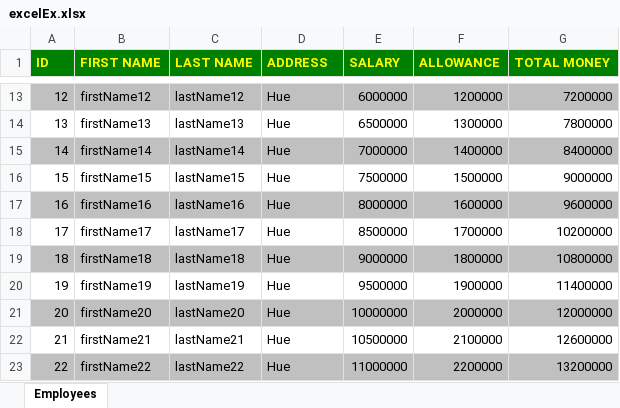
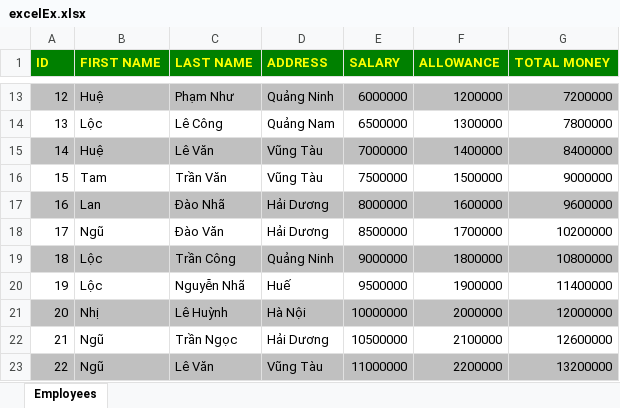
Before and after one commit to nhho1412/demoApachePOI, an Excel workbook: demoApachePOI/excelEx.xlsx, sheet Employees, drawn as a sheet; only a part is shown, gaps mark what is left out; values as stored, in another font and other column widths than the file's, no borders; the diff covers the shown part only; the diff names each change by its address in the sheet, - before the commit and + after, or states it on an @@ line.

```diff
--- a/demoApachePOI/excelEx.xlsx (sheet Employees)
+++ b/demoApachePOI/excelEx.xlsx (sheet Employees)
-B13 (FIRST NAME): firstName12
+B13 (FIRST NAME): Huệ
-C13 (LAST NAME): lastName12
+C13 (LAST NAME): Phạm Như
-D13 (ADDRESS): Hue
+D13 (ADDRESS): Quảng Ninh
-B14 (FIRST NAME): firstName13
+B14 (FIRST NAME): Lộc
-C14 (LAST NAME): lastName13
+C14 (LAST NAME): Lê Công
-D14 (ADDRESS): Hue
+D14 (ADDRESS): Quảng Nam
-B15 (FIRST NAME): firstName14
+B15 (FIRST NAME): Huệ
-C15 (LAST NAME): lastName14
+C15 (LAST NAME): Lê Văn
-D15:D16 (ADDRESS): Hue
+D15:D16 (ADDRESS): Vũng Tàu
-B16 (FIRST NAME): firstName15
+B16 (FIRST NAME): Tam
-C16 (LAST NAME): lastName15
+C16 (LAST NAME): Trần Văn
-B17 (FIRST NAME): firstName16
+B17 (FIRST NAME): Lan
-C17 (LAST NAME): lastName16
+C17 (LAST NAME): Đào Nhã
-D17:D18 (ADDRESS): Hue
+D17:D18 (ADDRESS): Hải Dương
-B18 (FIRST NAME): firstName17
+B18 (FIRST NAME): Ngũ
-C18 (LAST NAME): lastName17
+C18 (LAST NAME): Đào Văn
-B19 (FIRST NAME): firstName18
+B19 (FIRST NAME): Lộc
-C19 (LAST NAME): lastName18
+C19 (LAST NAME): Trần Công
-D19 (ADDRESS): Hue
+D19 (ADDRESS): Quảng Ninh
-B20 (FIRST NAME): firstName19
+B20 (FIRST NAME): Lộc
-C20 (LAST NAME): lastName19
+C20 (LAST NAME): Nguyễn Nhã
-D20 (ADDRESS): Hue
+D20 (ADDRESS): Huế
-B21 (FIRST NAME): firstName20
+B21 (FIRST NAME): Nhị
-C21 (LAST NAME): lastName20
+C21 (LAST NAME): Lê Huỳnh
-D21 (ADDRESS): Hue
+D21 (ADDRESS): Hà Nội
-B22 (FIRST NAME): firstName21
+B22 (FIRST NAME): Ngũ
-C22 (LAST NAME): lastName21
+C22 (LAST NAME): Trần Ngọc
-D22 (ADDRESS): Hue
+D22 (ADDRESS): Hải Dương
-B23 (FIRST NAME): firstName22
+B23 (FIRST NAME): Ngũ
-C23 (LAST NAME): lastName22
+C23 (LAST NAME): Lê Văn
-D23 (ADDRESS): Hue
+D23 (ADDRESS): Vũng Tàu
```
Also changed, not shown: 117 edited cells elsewhere in this sheet, 2 other files.
